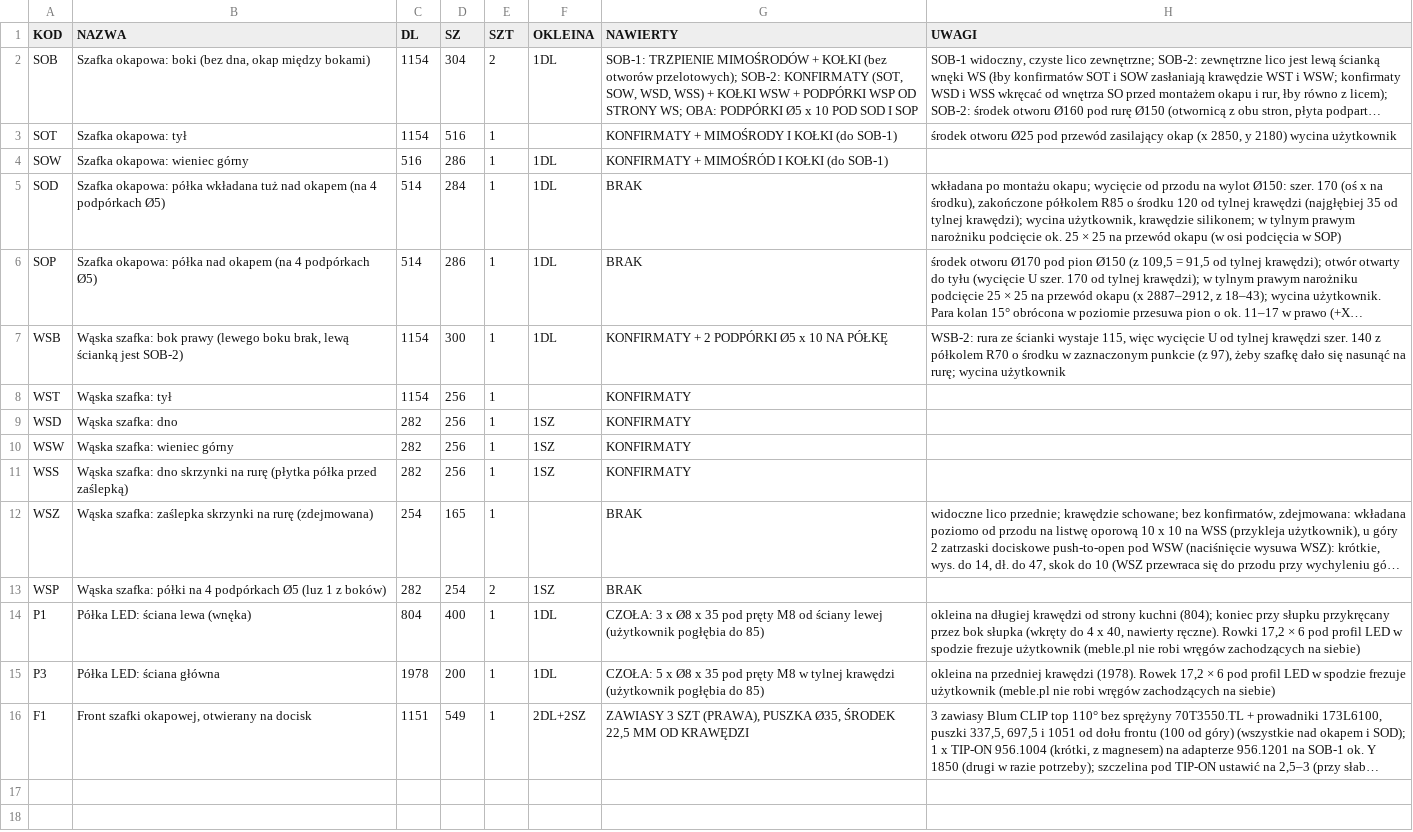
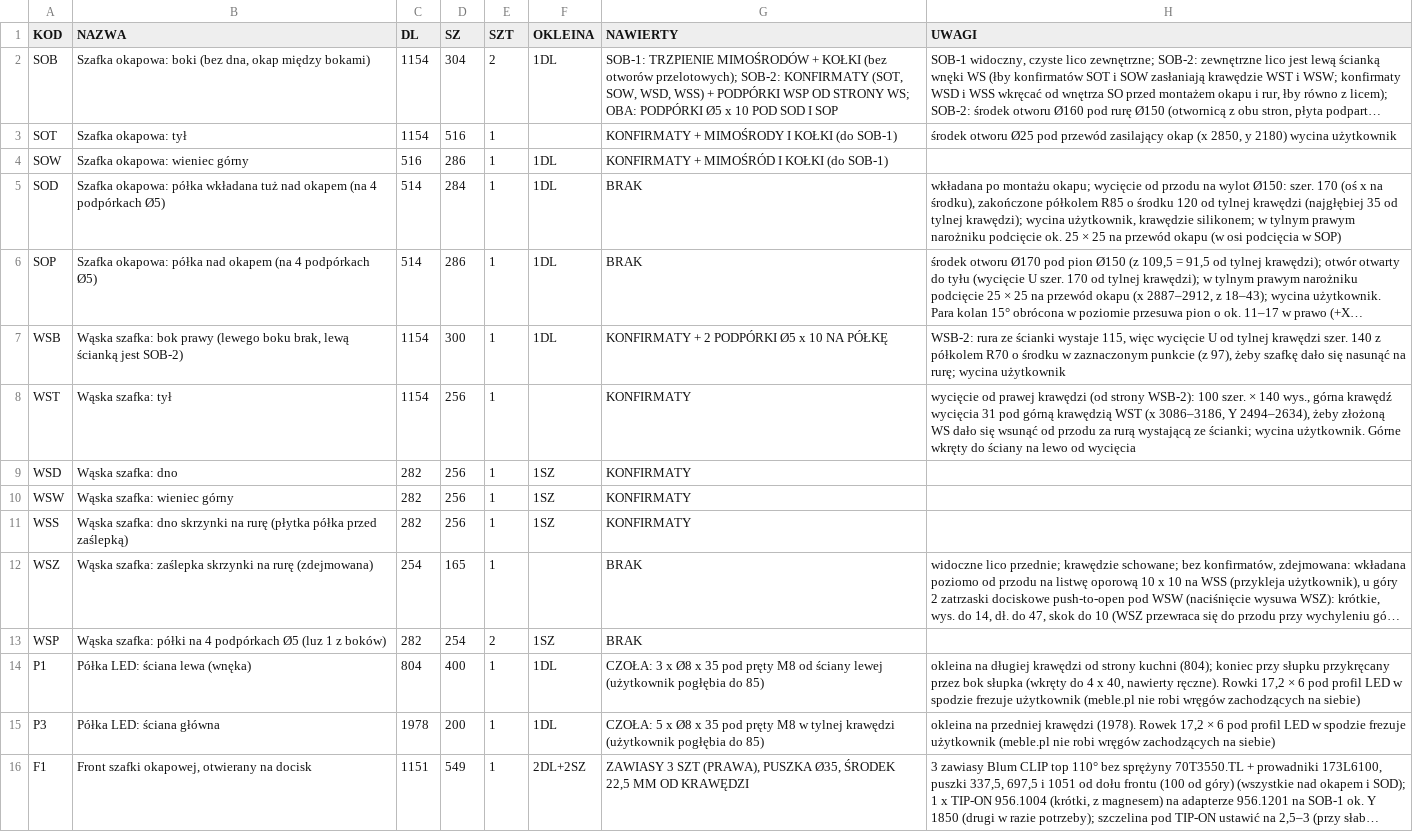
Before and after one commit to toboche/home-furniture, a CSV file: kuchnia/wyniki/formatki.csv, drawn as a sheet; long unchanged cells end in …; the diff names each change by its address in the sheet, - before the commit and + after, or states it on an @@ line.

```diff
--- a/kuchnia/wyniki/formatki.csv
+++ b/kuchnia/wyniki/formatki.csv
-G2 (NAWIERTY): …WSS) + KOŁKI WSW + PODPÓRKI WSP…
+G2 (NAWIERTY): …WSS) + PODPÓRKI WSP…
-H8 (UWAGI): (empty)
+H8 (UWAGI): wycięcie od prawej krawędzi (od strony WSB-2): 100 szer. × 140 wys., górna krawędź wycięcia 31 pod górną krawędzią WST (x 3086–3186, Y 2494–2634), żeby złożoną WS dało się wsunąć od przodu za rurą wystającą ze ścianki; wycina użytkownik. Górne wkręty do ściany na lewo od wycięcia
```
Also changed, not shown: kuchnia/wyniki/kalkulator_nawierty.csv, 12 other files.
